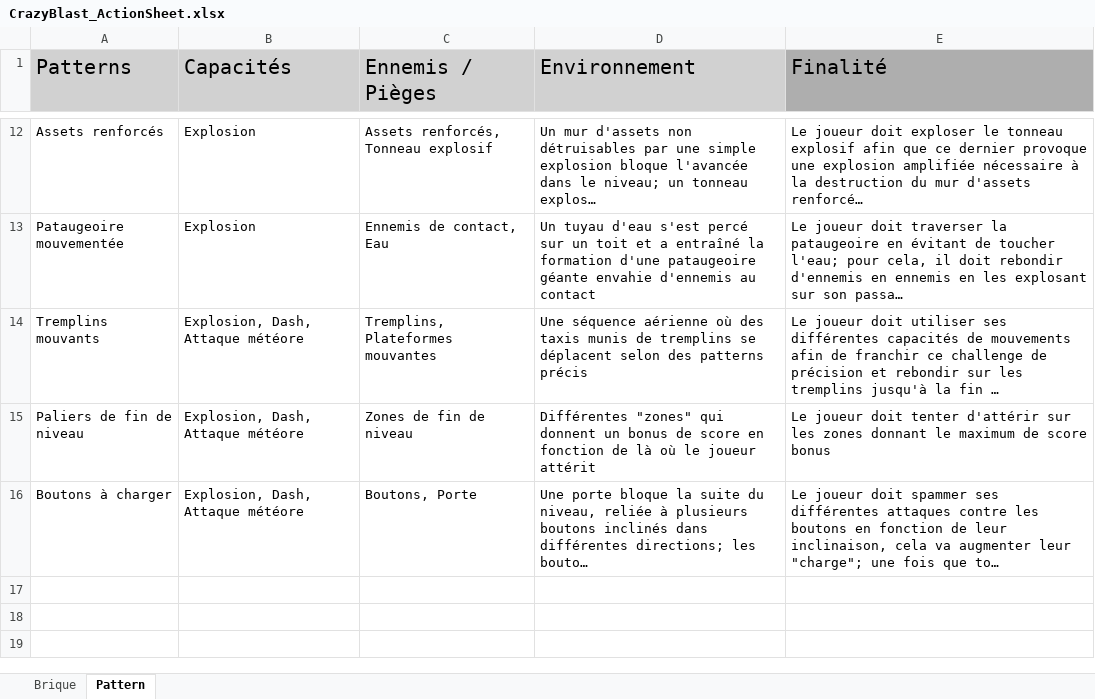
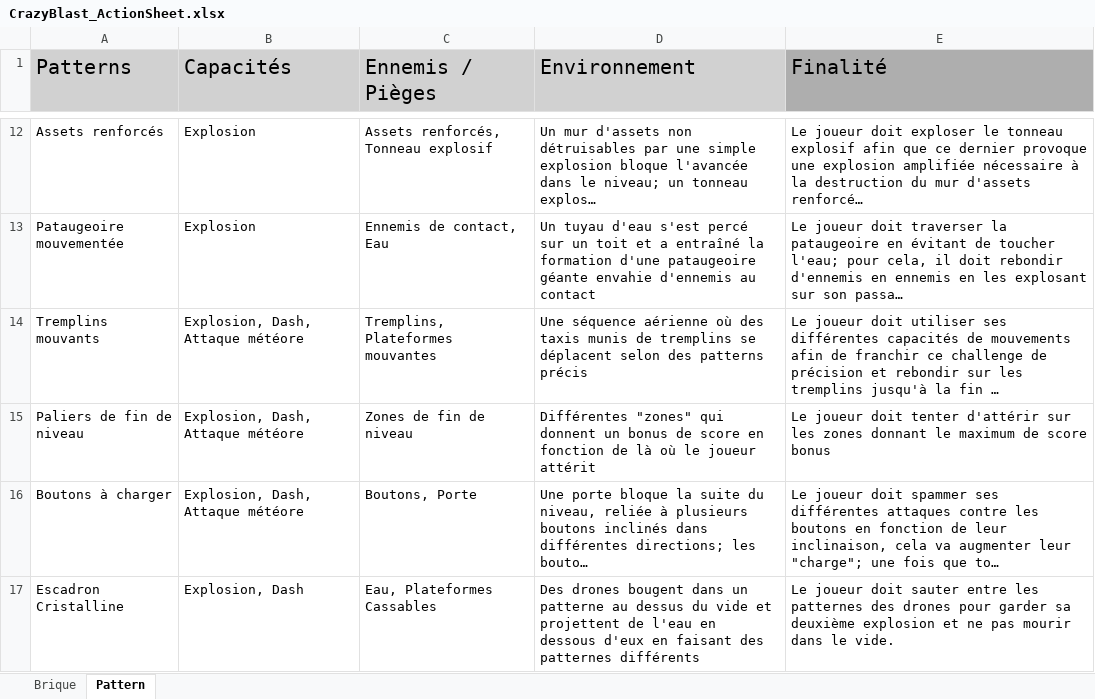
Before and after one commit to LeCanne/BangBang_Project, an Excel workbook: Doc/CrazyBlast_ActionSheet.xlsx, sheet Pattern, drawn as a sheet; only a part is shown, gaps mark what is left out; long unchanged cells end in …; values as stored, in another font and other column widths than the file's, no borders; the diff names each change by its address in the sheet, - before the commit and + after, or states it on an @@ line.

```diff
--- a/Doc/CrazyBlast_ActionSheet.xlsx (sheet Pattern)
+++ b/Doc/CrazyBlast_ActionSheet.xlsx (sheet Pattern)
+row 17: Escadron Cristalline | Explosion, Dash | Eau, Plateformes Cassables | Des drones bougent dans un patterne au dessus du vide et projettent de l'eau en dessous d'eux en faisant des patternes différents | Le joueur doit sauter entre les patternes des drones pour garder sa deuxième explosion et ne pas mourir dans le vide.
```
Also changed, not shown: 6 other files.
